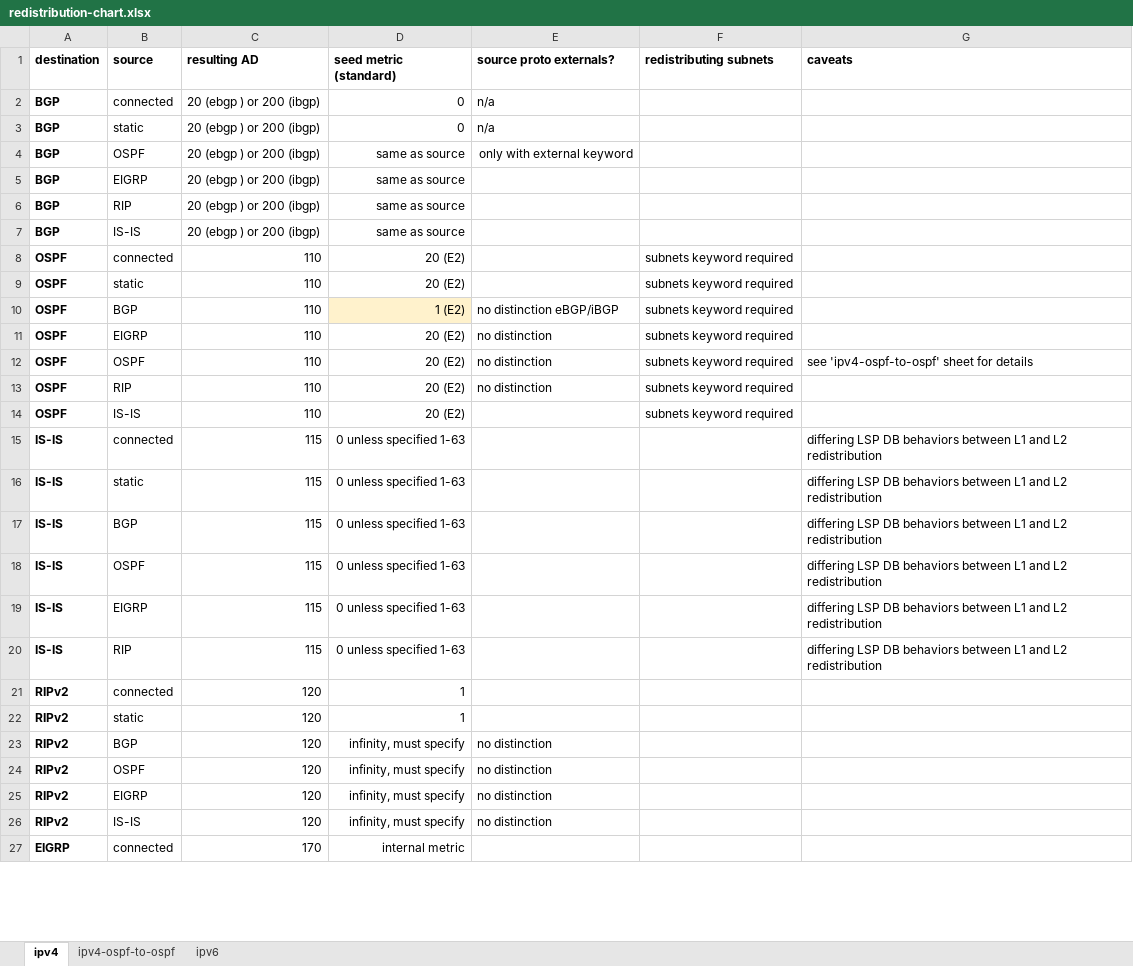
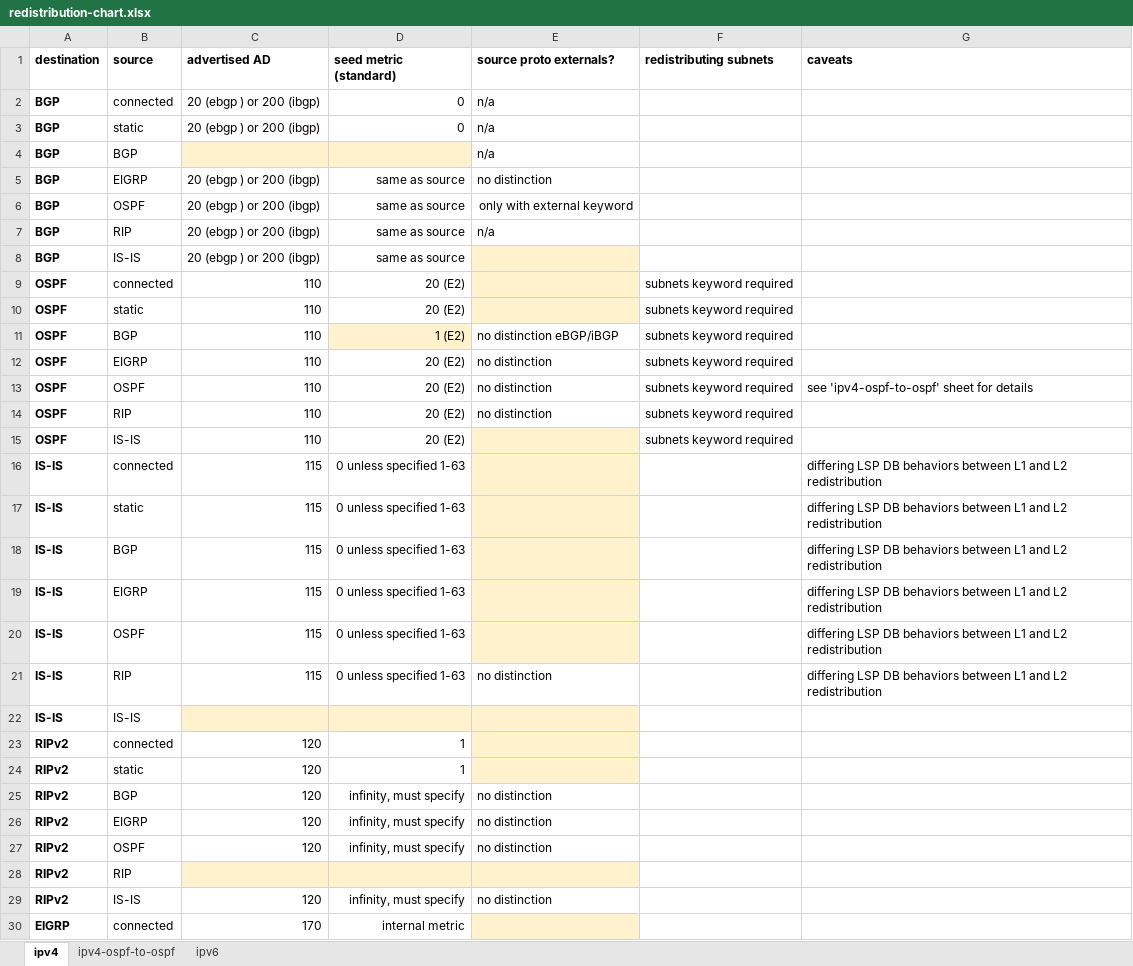
Before and after one commit to thelantamer/notes, an Excel workbook: redistribution-chart.xlsx, sheet ipv4, drawn as a sheet; only a part is shown; values as stored, in another font and other column widths than the file's, no borders; charts and pictures not drawn; removed rows and columns are numbered as before the commit, all else as after; the diff covers the shown part only; the diff names each change by its address in the sheet, - before the commit and + after, or states it on an @@ line.

Commit message:
Updated redistribution notes

```diff
--- a/redistribution-chart.xlsx (sheet ipv4)
+++ b/redistribution-chart.xlsx (sheet ipv4)
-C1: resulting AD
+C1: advertised AD
+row 4: BGP | BGP |  |  | n/a
+row 5: BGP | EIGRP | 20 (ebgp ) or 200 (ibgp) | same as source | no distinction
-row 5: BGP | EIGRP | 20 (ebgp ) or 200 (ibgp) | same as source
-E7 (source proto externals?): (empty)
+E7 (source proto externals?): n/a
-E8:E10 fill: none
+E8:E10 fill: #FFF2CC
-E15:E18 fill: none
+E15:E18 fill: #FFF2CC
-E20 fill: none
+E20 fill: #FFF2CC
-E21 (source proto externals?): (empty)
+E21 (source proto externals?): no distinction
+row 22: IS-IS | IS-IS
-E23:E24 fill: none
+E23:E24 fill: #FFF2CC
@@ row 25 moved to row 26: RIPv2 @@
+row 28: RIPv2 | RIP
-E30 fill: none
+E30 fill: #FFF2CC
```
Also changed, not shown: 3 edited cells and cell formats elsewhere in this sheet, charts or pictures.
